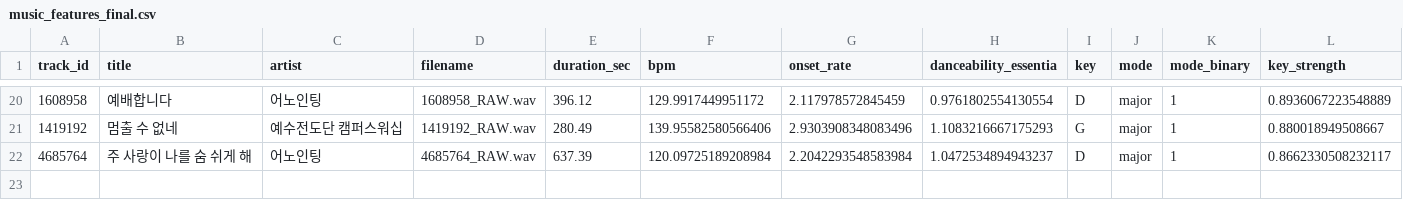
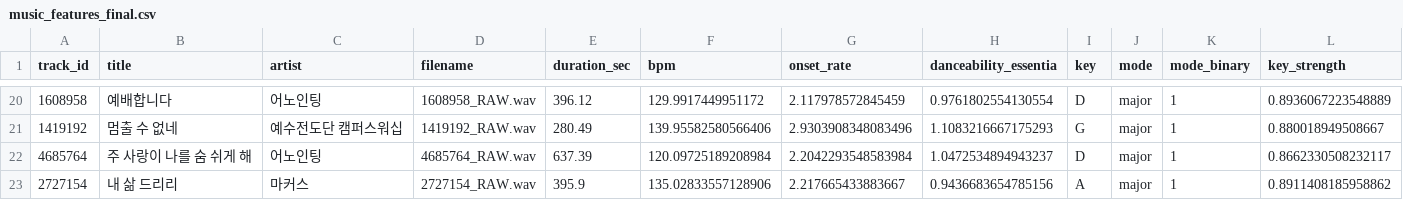
Before and after one commit to daniel5909/ccm_dat_DA, a CSV file: outputs/v3_1335/music_features_final.csv, drawn as a sheet; only a part is shown, gaps mark what is left out; rows hold the shown columns only; the diff names each change by its address in the sheet, - before the commit and + after, or states it on an @@ line.

Commit message:
Add verified v3 audio features (22 tracks)

```diff
--- a/outputs/v3_1335/music_features_final.csv
+++ b/outputs/v3_1335/music_features_final.csv
+row 23: 2727154 | 내 삶 드리리 | 마커스 | 2727154_RAW.wav | 395.9 | 135.02833557128906 | 2.217665433883667 | 0.9436683654785156 | A | major | 1 | 0.8911408185958862
```
Also changed, not shown: outputs/v3_1335/collection_status.csv, 4 other files.
